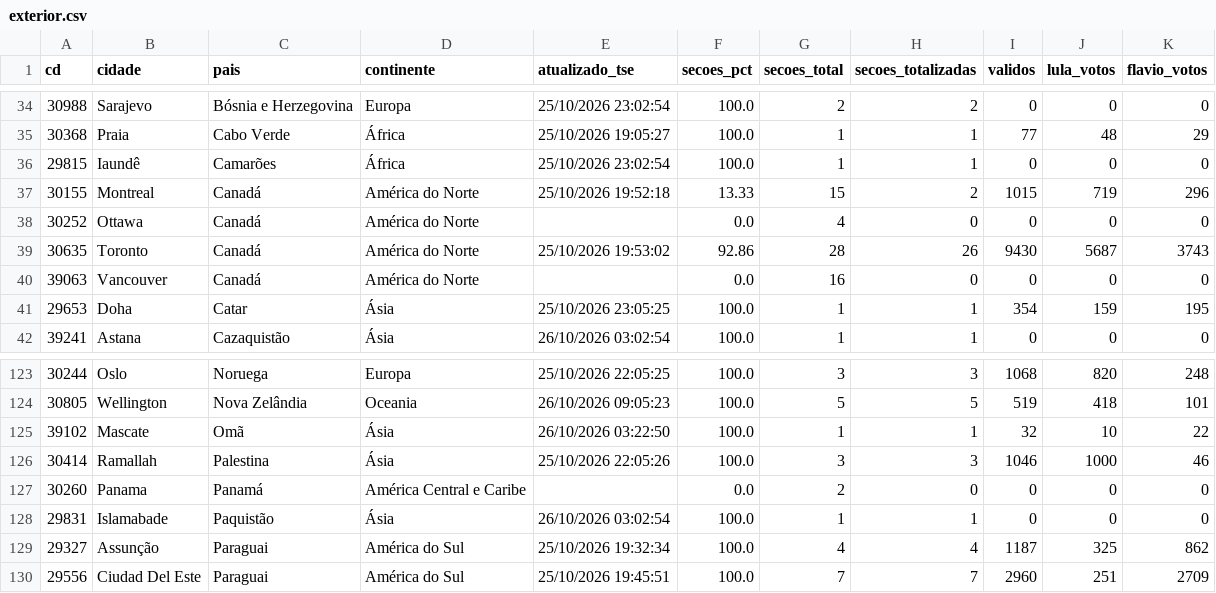
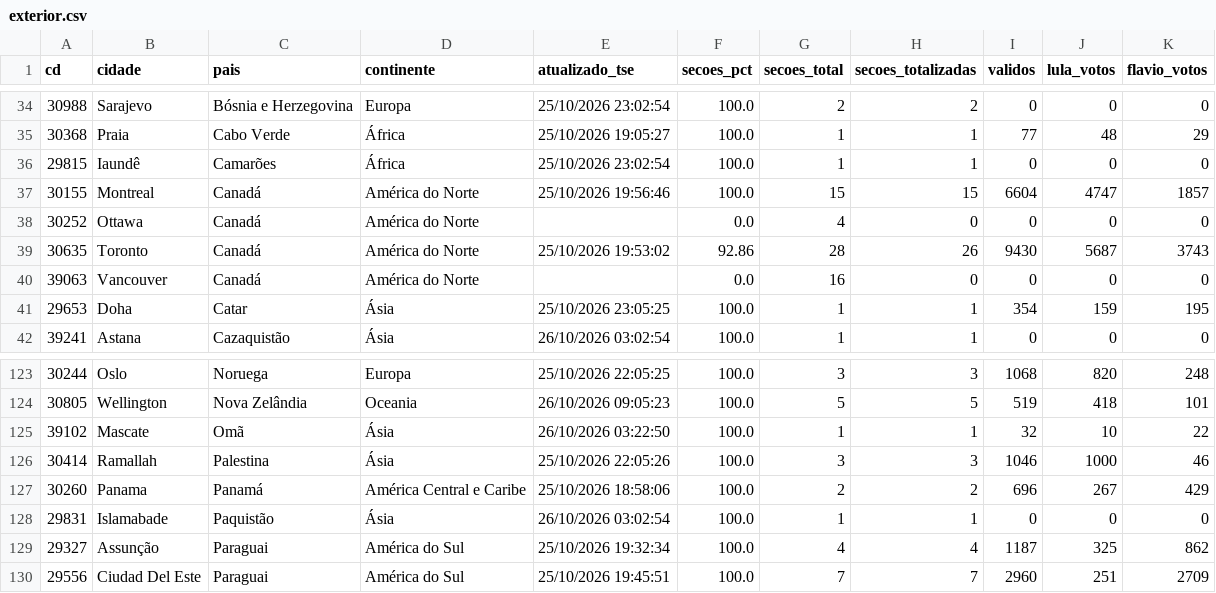
Before and after one commit to vizudados/eleicoes-2026, a CSV file: dados/apuracao/exterior.csv, drawn as a sheet; only a part is shown, gaps mark what is left out.

```diff
--- a/dados/apuracao/exterior.csv
+++ b/dados/apuracao/exterior.csv
@@ -36,3 +36,3 @@ cd,cidade,pais,continente,atualizado_tse,secoes_pct,secoes_total,secoes_totaliza
 29815,Iaundê,Camarões,África,25/10/2026 23:02:54,100.0,1,1,0,0,0
-30155,Montreal,Canadá,América do Norte,25/10/2026 19:52:18,13.33,15,2,1015,719,296
+30155,Montreal,Canadá,América do Norte,25/10/2026 19:56:46,100.0,15,15,6604,4747,1857
 30252,Ottawa,Canadá,América do Norte,,0.0,4,0,0,0,0
@@ -126,3 +126,3 @@ cd,cidade,pais,continente,atualizado_tse,secoes_pct,secoes_total,secoes_totaliza
 30414,Ramallah,Palestina,Ásia,25/10/2026 22:05:26,100.0,3,3,1046,1000,46
-30260,Panama,Panamá,América Central e Caribe,,0.0,2,0,0,0,0
+30260,Panama,Panamá,América Central e Caribe,25/10/2026 18:58:06,100.0,2,2,696,267,429
 29831,Islamabade,Paquistão,Ásia,26/10/2026 03:02:54,100.0,1,1,0,0,0
```
Also changed, not shown: dados/apuracao/historico.csv, dados/apuracao/ufs.csv, 1 other file.
